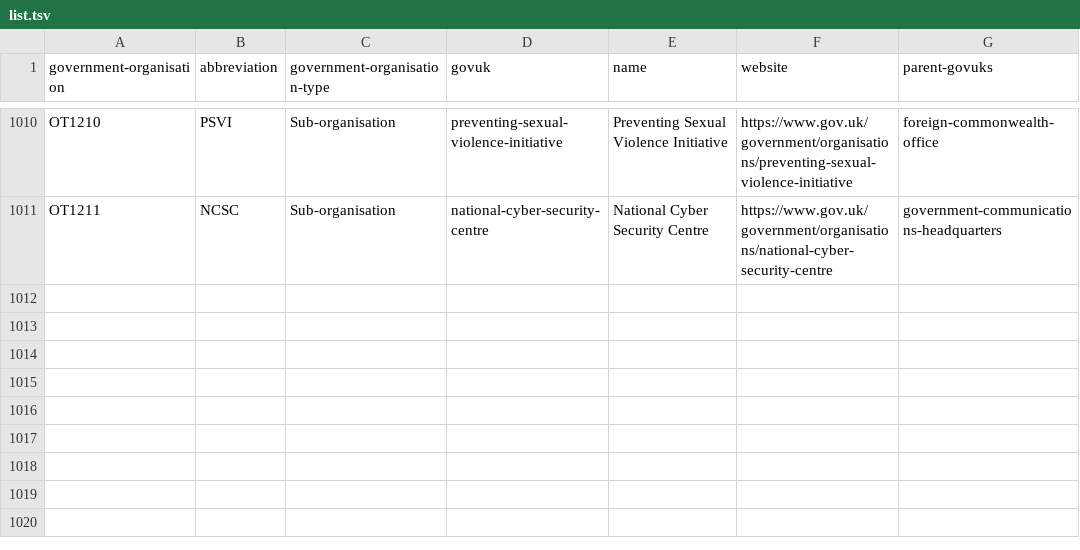
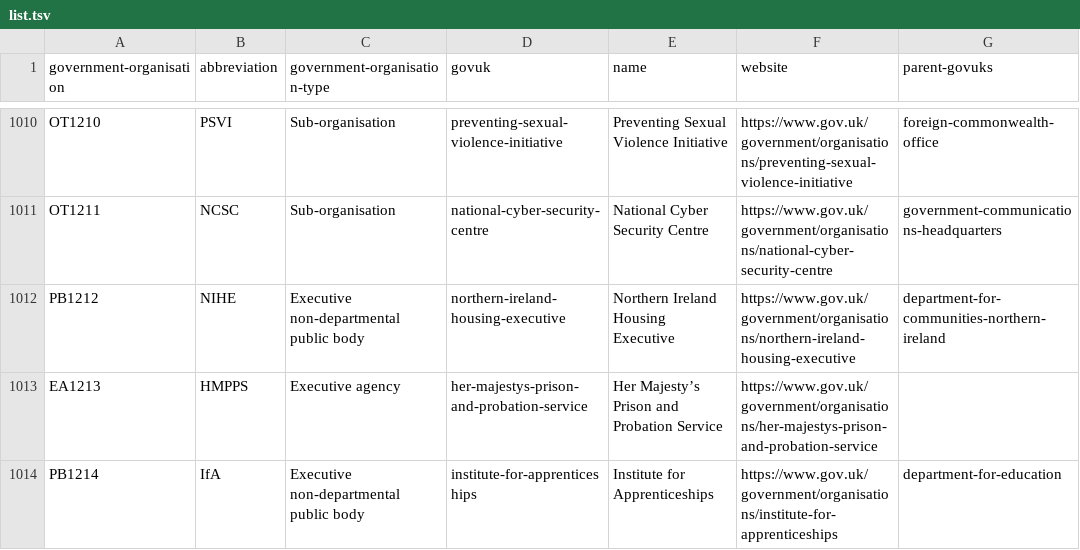
Before and after one commit to openregister/government-organisation-data, a TSV file: lists/govuk/list.tsv, drawn as a sheet; only a part is shown, gaps mark what is left out; the diff covers the shown part only; the diff names each change by its address in the sheet, - before the commit and + after, or states it on an @@ line.

Commit message:
Refreshed GOV.UK data

```diff
--- a/lists/govuk/list.tsv
+++ b/lists/govuk/list.tsv
+row 1012: PB1212 | NIHE | Executive non-departmental public body | northern-ireland-housing-executive | Northern Ireland Housing Executive | https://www.gov.uk/government/organisations/northern-ireland-housing-executive | department-for-communities-northern-ireland
+row 1013: EA1213 | HMPPS | Executive agency | her-majestys-prison-and-probation-service | Her Majesty’s Prison and Probation Service | https://www.gov.uk/government/organisations/her-majestys-prison-and-probation-service
+row 1014: PB1214 | IfA | Executive non-departmental public body | institute-for-apprenticeships | Institute for Apprenticeships | https://www.gov.uk/government/organisations/institute-for-apprenticeships | department-for-education
```
Also changed, not shown: 2 added rows and 8 edited cells elsewhere in this file, data/government-organisation/government-organisation.tsv, fixup/name.tsv, 25 other files.
